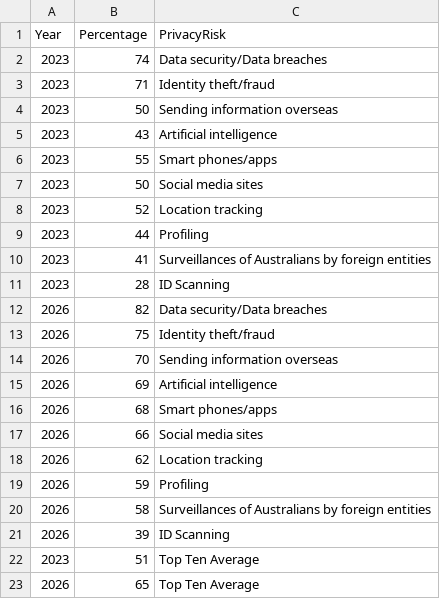
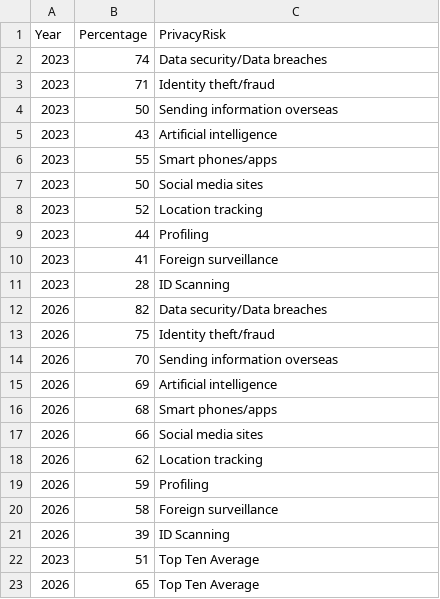
Before and after one commit to InBontWeTrust/DataVis_A2, a CSV file: data/privacy_risks_long.csv, drawn as a sheet.

```diff
--- a/data/privacy_risks_long.csv
+++ b/data/privacy_risks_long.csv
@@ -9,3 +9,3 @@
 2023,44,Profiling
-2023,41,Surveillances of Australians by foreign entities
+2023,41,Foreign surveillance
 2023,28,ID Scanning
@@ -19,3 +19,3 @@
 2026,59,Profiling
-2026,58,Surveillances of Australians by foreign entities
+2026,58,Foreign surveillance
 2026,39,ID Scanning
```
Also changed, not shown: data/agree.csv, 1 other file.
